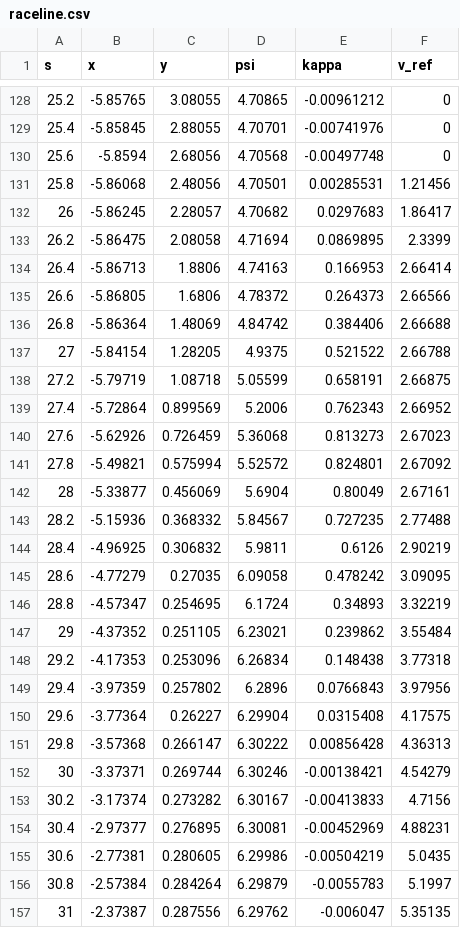
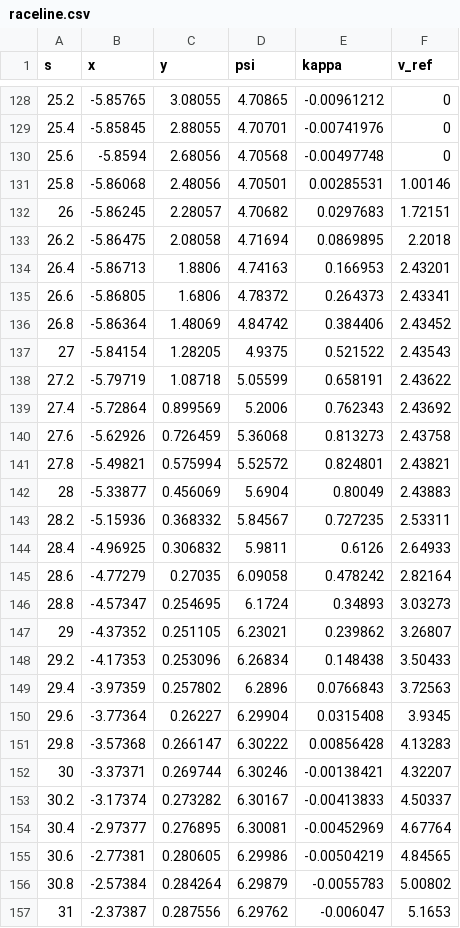
Before and after one commit to andantinow/ros2_pj, a CSV file: src/planning_pkg/data/raceline.csv, drawn as a sheet; only a part is shown, gaps mark what is left out; the diff covers the shown part only.

```diff
--- a/src/planning_pkg/data/raceline.csv
+++ b/src/planning_pkg/data/raceline.csv
@@ -130,28 +130,28 @@ s,x,y,psi,kappa,v_ref
 25.6,-5.8594,2.68056,4.70568,-0.00497748,0
-25.8,-5.86068,2.48056,4.70501,0.00285531,1.21456
-26,-5.86245,2.28057,4.70682,0.0297683,1.86417
-26.2,-5.86475,2.08058,4.71694,0.0869895,2.3399
-26.4,-5.86713,1.8806,4.74163,0.166953,2.66414
-26.6,-5.86805,1.6806,4.78372,0.264373,2.66566
-26.8,-5.86364,1.48069,4.84742,0.384406,2.66688
-27,-5.84154,1.28205,4.9375,0.521522,2.66788
-27.2,-5.79719,1.08718,5.05599,0.658191,2.66875
-27.4,-5.72864,0.899569,5.2006,0.762343,2.66952
-27.6,-5.62926,0.726459,5.36068,0.813273,2.67023
-27.8,-5.49821,0.575994,5.52572,0.824801,2.67092
-28,-5.33877,0.456069,5.6904,0.80049,2.67161
-28.2,-5.15936,0.368332,5.84567,0.727235,2.77488
-28.4,-4.96925,0.306832,5.9811,0.6126,2.90219
-28.6,-4.77279,0.27035,6.09058,0.478242,3.09095
-28.8,-4.57347,0.254695,6.1724,0.34893,3.32219
-29,-4.37352,0.251105,6.23021,0.239862,3.55484
-29.2,-4.17353,0.253096,6.26834,0.148438,3.77318
-29.4,-3.97359,0.257802,6.2896,0.0766843,3.97956
-29.6,-3.77364,0.26227,6.29904,0.0315408,4.17575
-29.8,-3.57368,0.266147,6.30222,0.00856428,4.36313
-30,-3.37371,0.269744,6.30246,-0.00138421,4.54279
-30.2,-3.17374,0.273282,6.30167,-0.00413833,4.7156
-30.4,-2.97377,0.276895,6.30081,-0.00452969,4.88231
-30.6,-2.77381,0.280605,6.29986,-0.00504219,5.0435
-30.8,-2.57384,0.284264,6.29879,-0.0055783,5.1997
-31,-2.37387,0.287556,6.29762,-0.006047,5.35135
+25.8,-5.86068,2.48056,4.70501,0.00285531,1.00146
+26,-5.86245,2.28057,4.70682,0.0297683,1.72151
+26.2,-5.86475,2.08058,4.71694,0.0869895,2.2018
+26.4,-5.86713,1.8806,4.74163,0.166953,2.43201
+26.6,-5.86805,1.6806,4.78372,0.264373,2.43341
+26.8,-5.86364,1.48069,4.84742,0.384406,2.43452
+27,-5.84154,1.28205,4.9375,0.521522,2.43543
+27.2,-5.79719,1.08718,5.05599,0.658191,2.43622
+27.4,-5.72864,0.899569,5.2006,0.762343,2.43692
+27.6,-5.62926,0.726459,5.36068,0.813273,2.43758
+27.8,-5.49821,0.575994,5.52572,0.824801,2.43821
+28,-5.33877,0.456069,5.6904,0.80049,2.43883
+28.2,-5.15936,0.368332,5.84567,0.727235,2.53311
+28.4,-4.96925,0.306832,5.9811,0.6126,2.64933
+28.6,-4.77279,0.27035,6.09058,0.478242,2.82164
+28.8,-4.57347,0.254695,6.1724,0.34893,3.03273
+29,-4.37352,0.251105,6.23021,0.239862,3.26807
+29.2,-4.17353,0.253096,6.26834,0.148438,3.50433
+29.4,-3.97359,0.257802,6.2896,0.0766843,3.72563
+29.6,-3.77364,0.26227,6.29904,0.0315408,3.9345
+29.8,-3.57368,0.266147,6.30222,0.00856428,4.13283
+30,-3.37371,0.269744,6.30246,-0.00138421,4.32207
+30.2,-3.17374,0.273282,6.30167,-0.00413833,4.50337
+30.4,-2.97377,0.276895,6.30081,-0.00452969,4.67764
+30.6,-2.77381,0.280605,6.29986,-0.00504219,4.84565
+30.8,-2.57384,0.284264,6.29879,-0.0055783,5.00802
+31,-2.37387,0.287556,6.29762,-0.006047,5.1653
```
Also changed, not shown: 13 edited cells elsewhere in this file, 1 other file.
